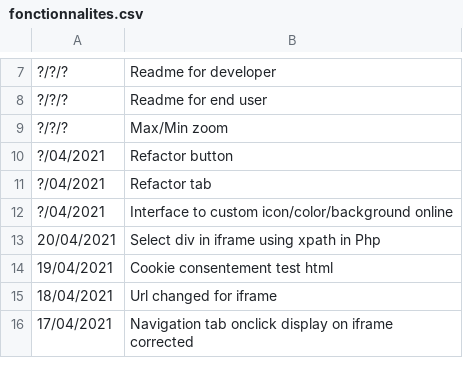
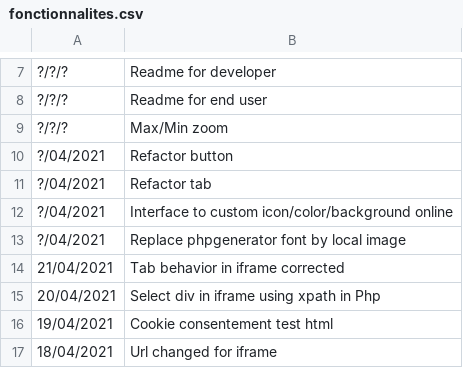
Before and after one commit to jnguyen1192/HackAndHopeDefi3, a CSV file: POC_Tasks/WebView/Leaflet/data/fonctionnalites.csv, drawn as a sheet; only a part is shown, gaps mark what is left out; the shorter side is filled out with more unchanged rows; the diff names each change by its address in the sheet, - before the commit and + after, or states it on an @@ line.

Commit message:
#7 Features updated, tab from phpgenerator behavior on iframe corrected

```diff
--- a/POC_Tasks/WebView/Leaflet/data/fonctionnalites.csv
+++ b/POC_Tasks/WebView/Leaflet/data/fonctionnalites.csv
+row 13: ?/04/2021 | Replace phpgenerator font by local image
+row 14: 21/04/2021 | Tab behavior in iframe corrected
```
Also changed, not shown: 2 other files.
